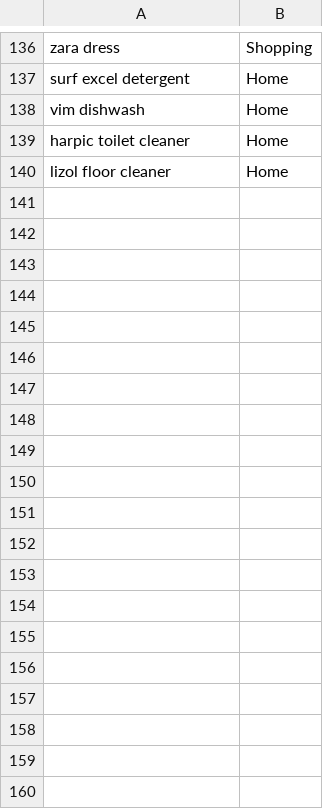
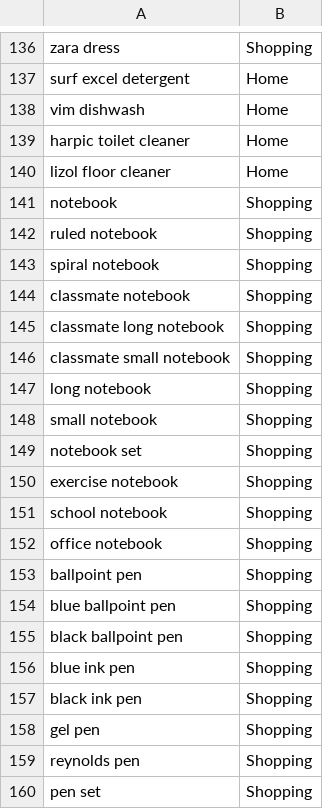
Before and after one commit to NIPUNADEEPU/Expense-Tracker, a CSV file: ml/dataset/supplementary_transactions.csv, drawn as a sheet; only a part is shown, gaps mark what is left out; the diff covers the shown part only.

```diff
--- a/ml/dataset/supplementary_transactions.csv
+++ b/ml/dataset/supplementary_transactions.csv
@@ -140 +140,21 @@ harpic toilet cleaner,Home
 lizol floor cleaner,Home
+notebook,Shopping
+ruled notebook,Shopping
+spiral notebook,Shopping
+classmate notebook,Shopping
+classmate long notebook,Shopping
+classmate small notebook,Shopping
+long notebook,Shopping
+small notebook,Shopping
+notebook set,Shopping
+exercise notebook,Shopping
+school notebook,Shopping
+office notebook,Shopping
+ballpoint pen,Shopping
+blue ballpoint pen,Shopping
+black ballpoint pen,Shopping
+blue ink pen,Shopping
+black ink pen,Shopping
+gel pen,Shopping
+reynolds pen,Shopping
+pen set,Shopping
```
Also changed, not shown: 19 added rows elsewhere in this file, 14 other files.
